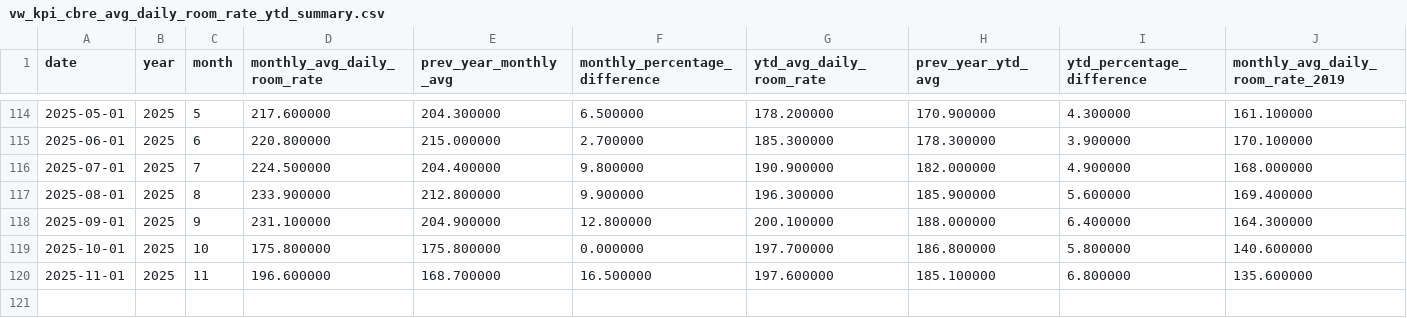
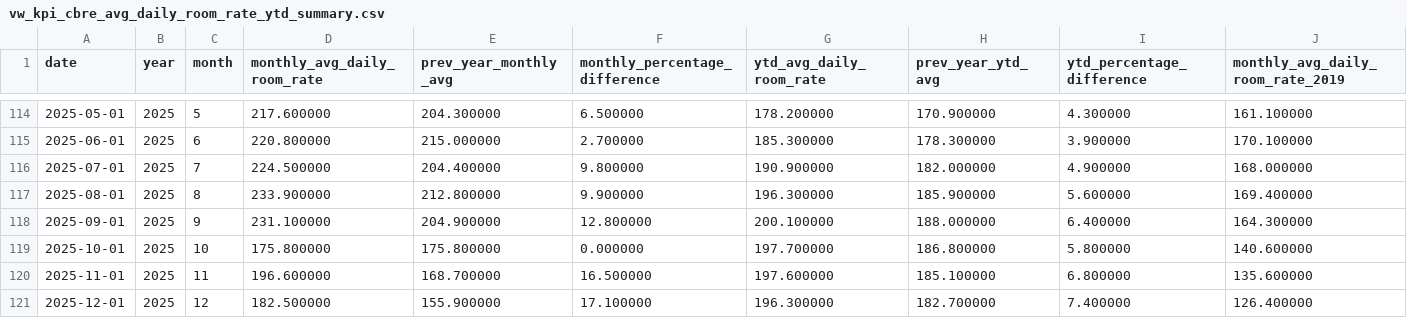
Before and after one commit to ytgov/tourism-indicators, a CSV file: data/vw_kpi_cbre_avg_daily_room_rate_ytd_summary.csv, drawn as a sheet; only a part is shown, gaps mark what is left out; rows hold the shown columns only; the diff names each change by its address in the sheet, - before the commit and + after, or states it on an @@ line.

Commit message:
Update exported data

```diff
--- a/data/vw_kpi_cbre_avg_daily_room_rate_ytd_summary.csv
+++ b/data/vw_kpi_cbre_avg_daily_room_rate_ytd_summary.csv
+row 121: 2025-12-01 | 2025 | 12 | 182.500000 | 155.900000 | 17.100000 | 196.300000 | 182.700000 | 7.400000 | 126.400000
```
Also changed, not shown: data/vw_bc_vehicle_arrivals_by_license_plate.csv, data/vw_bc_yearly_border_crossings_by_country_of_origin.csv, 11 other files.
